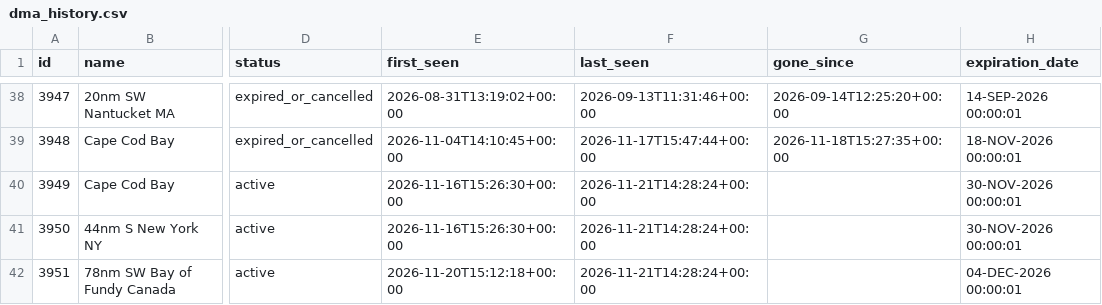
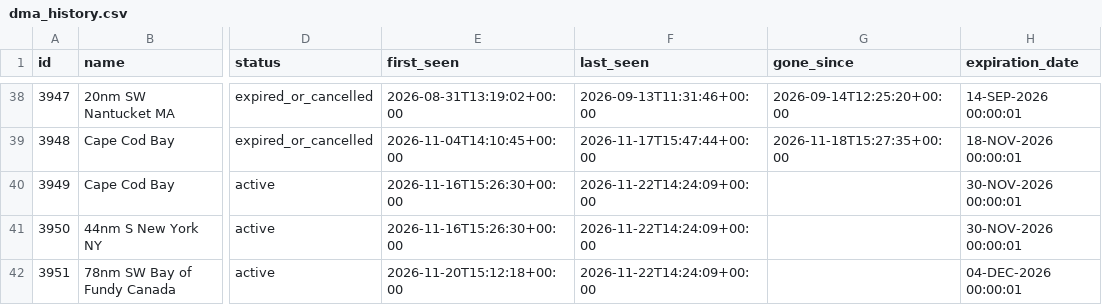
Before and after one commit to joevstaas/whale-slow-zones-tracker, a CSV file: data/dma_history.csv, drawn as a sheet; only a part is shown, gaps mark what is left out; the diff names each change by its address in the sheet, - before the commit and + after, or states it on an @@ line.

```diff
--- a/data/dma_history.csv
+++ b/data/dma_history.csv
-F40:F42 (last_seen): 2026-11-21T14:28:24+00:00
+F40:F42 (last_seen): 2026-11-22T14:24:09+00:00
```
Also changed, not shown: 3 other files.
